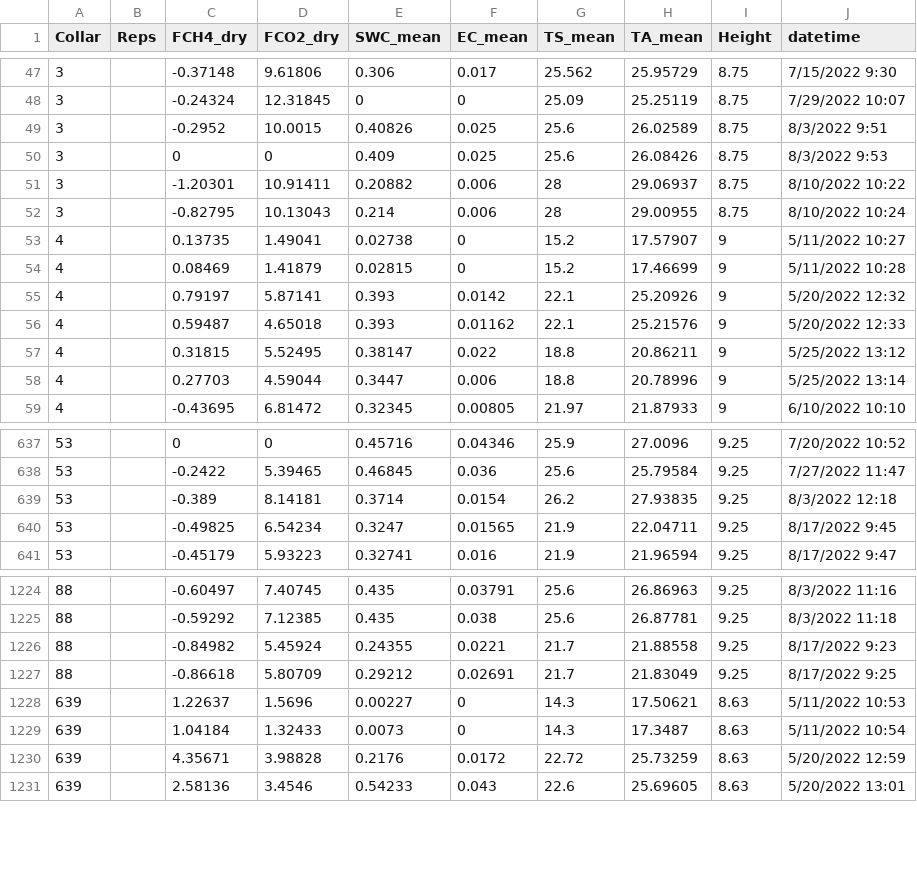
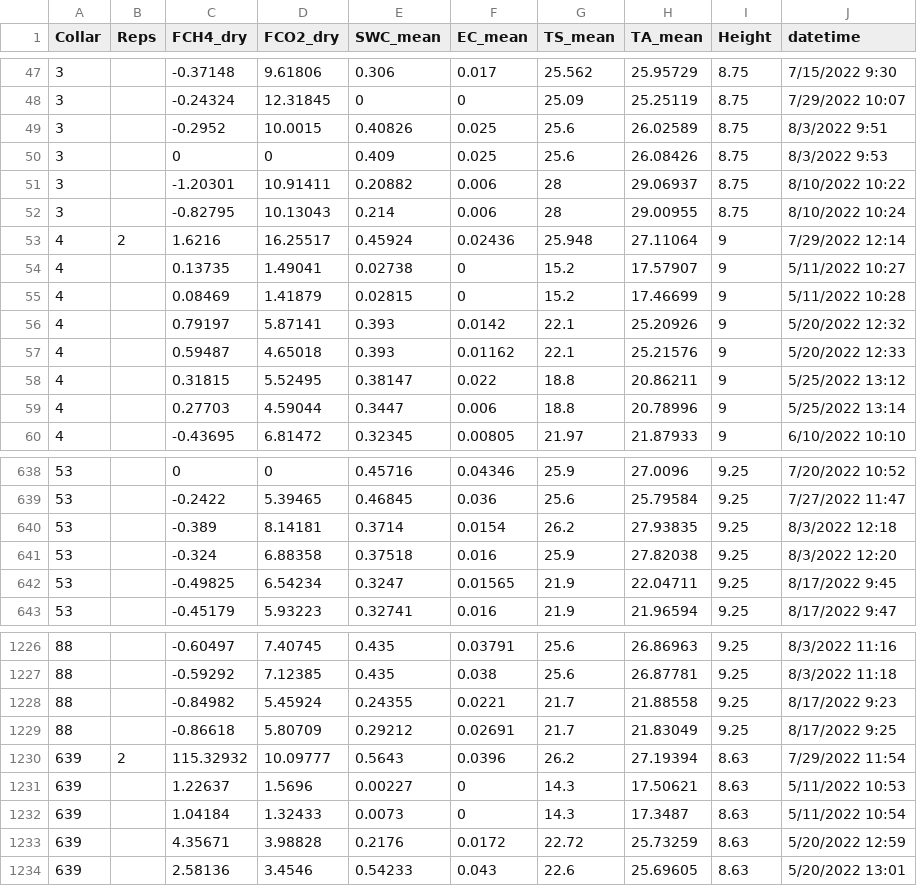
Before and after one commit to COMPASS-DOE/grossMethane, a CSV file: field-measurements/licordata.csv, drawn as a sheet; only a part is shown, gaps mark what is left out.

Commit message:
QAQC round 3
format data to test for soil collection effect

```diff
--- a/field-measurements/licordata.csv
+++ b/field-measurements/licordata.csv
@@ -52,2 +52,3 @@ Collar,Reps,FCH4_dry,FCO2_dry,SWC_mean,EC_mean,TS_mean,TA_mean,Height,datetime
 3,,-0.82795,10.13043,0.214,0.006,28,29.00955,8.75,8/10/2022 10:24
+4,2,1.6216,16.25517,0.45924,0.02436,25.948,27.11064,9,7/29/2022 12:14
 4,,0.13735,1.49041,0.02738,0,15.2,17.57907,9,5/11/2022 10:27
@@ -639,2 +640,3 @@ Collar,Reps,FCH4_dry,FCO2_dry,SWC_mean,EC_mean,TS_mean,TA_mean,Height,datetime
 53,,-0.389,8.14181,0.3714,0.0154,26.2,27.93835,9.25,8/3/2022 12:18
+53,,-0.324,6.88358,0.37518,0.016,25.9,27.82038,9.25,8/3/2022 12:20
 53,,-0.49825,6.54234,0.3247,0.01565,21.9,22.04711,9.25,8/17/2022 9:45
@@ -1227,2 +1229,3 @@ Collar,Reps,FCH4_dry,FCO2_dry,SWC_mean,EC_mean,TS_mean,TA_mean,Height,datetime
 88,,-0.86618,5.80709,0.29212,0.02691,21.7,21.83049,9.25,8/17/2022 9:25
+639,2,115.32932,10.09777,0.5643,0.0396,26.2,27.19394,8.63,7/29/2022 11:54
 639,,1.22637,1.5696,0.00227,0,14.3,17.50621,8.63,5/11/2022 10:53
```
Also changed, not shown: 2 other files.
